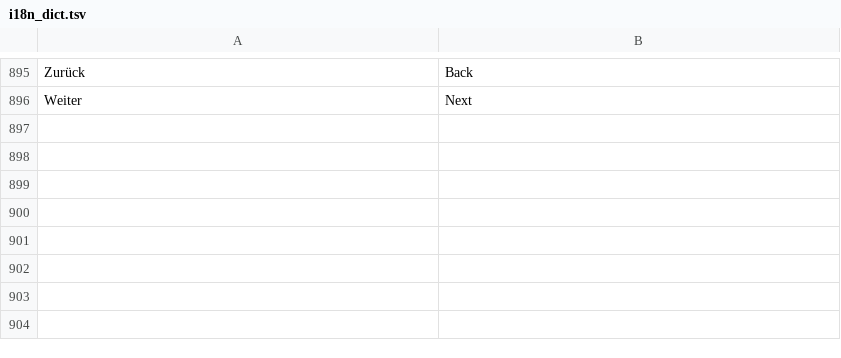
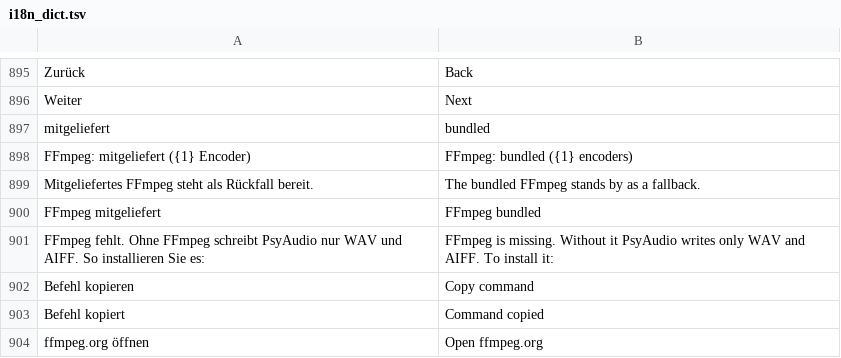
Before and after one commit to Psychotoxical/PsyAudio, a TSV file: tools/i18n_dict.tsv, drawn as a sheet; only a part is shown, gaps mark what is left out; the diff names each change by its address in the sheet, - before the commit and + after, or states it on an @@ line.

Commit message:
Show which FFmpeg runs, and how to get one when there is none
The settings page and the setup say "bundled" instead of a path when the
shipped FFmpeg runs (an AppImage mounts somewhere else on every start),
and name the shipped one as the fallback when the system's FFmpeg runs.
With no FFmpeg at all, both show the install command for the system
(winget, Homebrew, pacman, apt, dnf), a copy button and a button that
opens ffmpeg.org's download page.

```diff
--- a/tools/i18n_dict.tsv
+++ b/tools/i18n_dict.tsv
+row 897: mitgeliefert | bundled
+row 898: FFmpeg: mitgeliefert ({1} Encoder) | FFmpeg: bundled ({1} encoders)
+row 899: Mitgeliefertes FFmpeg steht als Rückfall bereit. | The bundled FFmpeg stands by as a fallback.
+row 900: FFmpeg mitgeliefert | FFmpeg bundled
+row 901: FFmpeg fehlt. Ohne FFmpeg schreibt PsyAudio nur WAV und AIFF. So installieren Sie es: | FFmpeg is missing. Without it PsyAudio writes only WAV and AIFF. To install it:
+row 902: Befehl kopieren | Copy command
+row 903: Befehl kopiert | Command copied
+row 904: ffmpeg.org öffnen | Open ffmpeg.org
```
Also changed, not shown: 16 other files.
